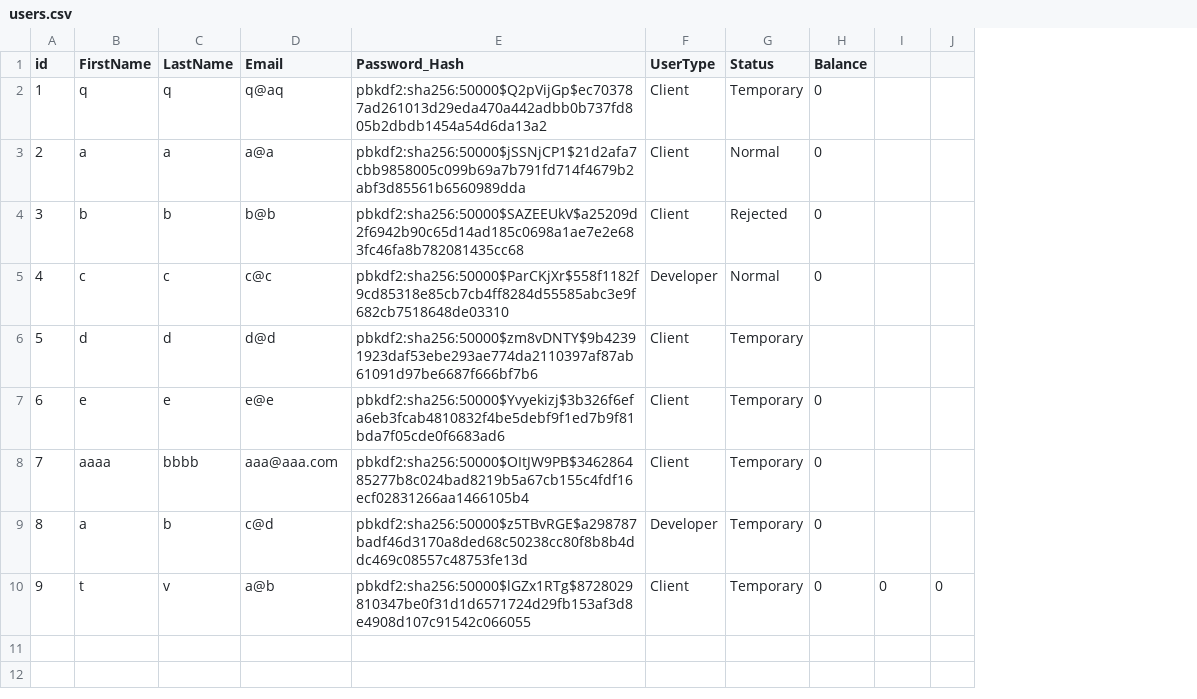
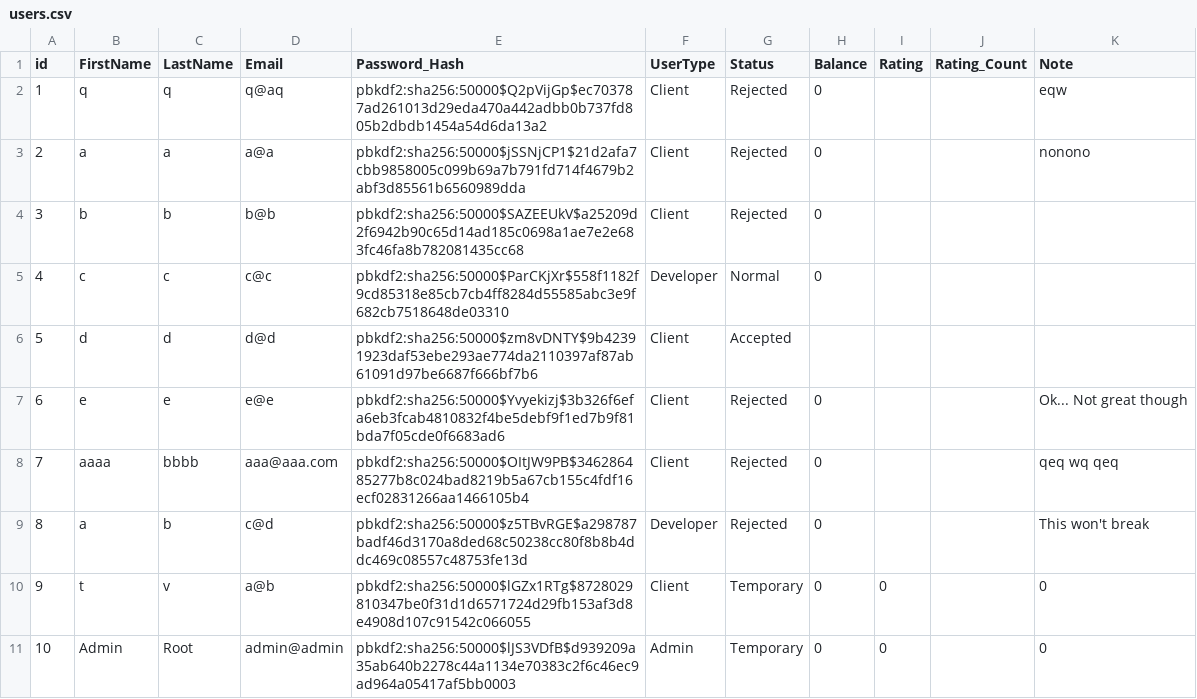
Before and after one commit to jamesw8/PVJ-Turk, a CSV file: users.csv, drawn as a sheet; removed rows and columns are numbered as before the commit, all else as after; the diff names each change by its address in the sheet, - before the commit and + after, or states it on an @@ line.

Commit message:
Changed columns

```diff
--- a/users.csv
+++ b/users.csv
-column J, row 10: 0
+column J (Rating_Count), empty
+column K (Note), rows 2-10: eqw | nonono |  |  |  | Ok... Not great though | qeq wq qeq | This won't break | 0
-I1: (empty)
+I1: Rating
-G2 (Status): Temporary
+G2 (Status): Rejected
-G3 (Status): Normal
+G3 (Status): Rejected
-G6 (Status): Temporary
+G6 (Status): Accepted
-G7:G9 (Status): Temporary
+G7:G9 (Status): Rejected
+row 11: 10 | Admin | Root | admin@admin | pbkdf2:sha256:50000$lJS3VDfB$d939209a35ab640b2278c44a1134e70383c2f6c46ec9ad964a05417af5bb0003 | Admin | Temporary | 0 | 0 |  | 0
```
